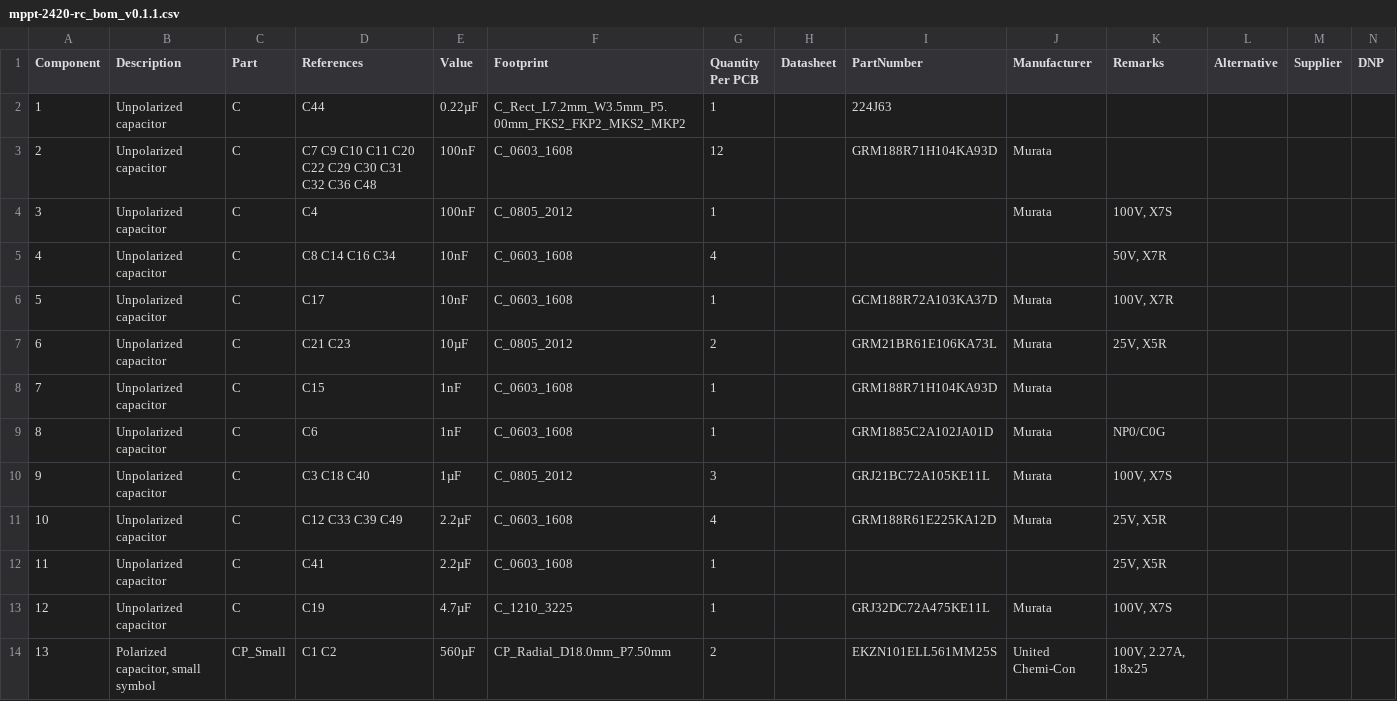
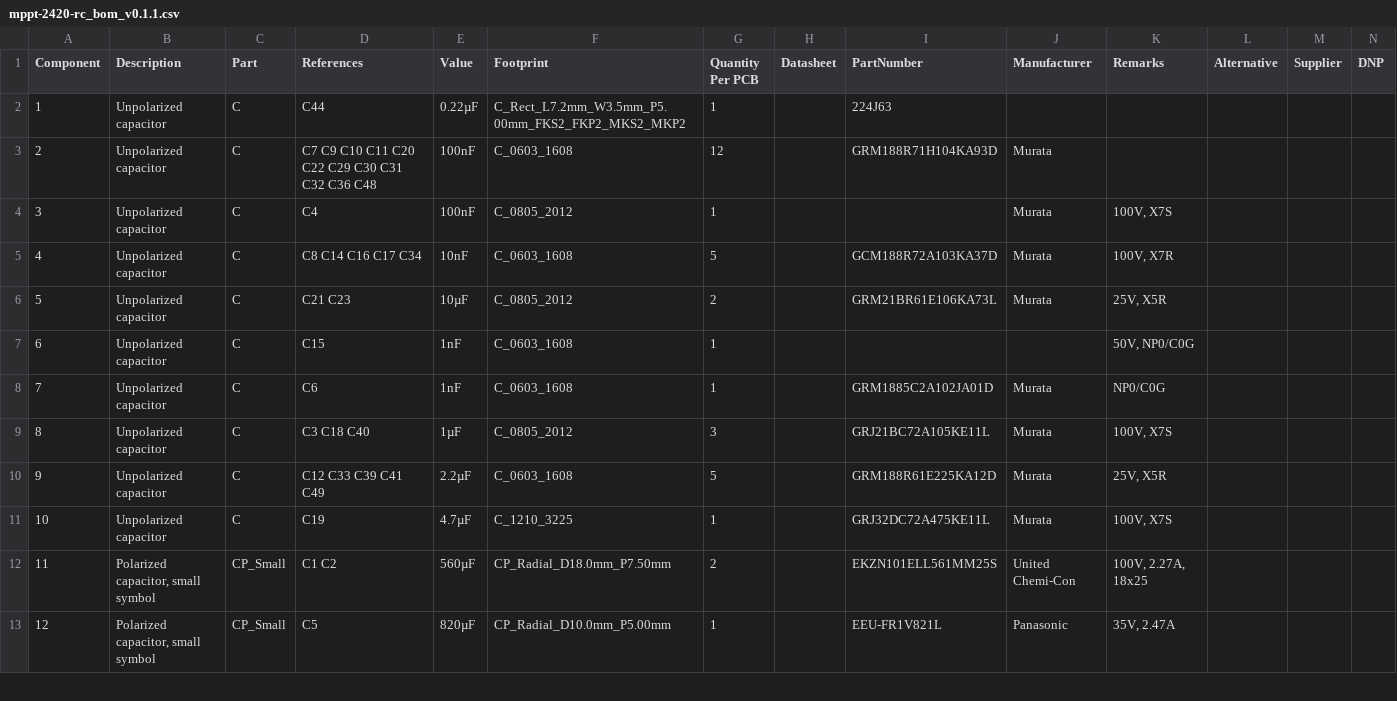
Before and after one commit to LibreSolar/mppt-2420-rc, a CSV file: bom/mppt-2420-rc_bom_v0.1.1.csv, drawn as a sheet; only a part is shown; the shorter side is filled out with more unchanged rows; removed rows and columns are numbered as before the commit, all else as after; the diff covers the shown part only; the diff names each change by its address in the sheet, - before the commit and + after, or states it on an @@ line.

Commit message:
Fix some references and part numbers
See issues #3, #5, #7, #8 and #9.

```diff
--- a/bom/mppt-2420-rc_bom_v0.1.1.csv
+++ b/bom/mppt-2420-rc_bom_v0.1.1.csv
-row 5: 4 | Unpolarized capacitor | C | C8 C14 C16 C34 | 10nF | C_0603_1608 | 4 |  |  |  | 50V, X7R
@@ column A (Component) renumbered between rows 5 and 62 @@
-D5 (References): C17
+D5 (References): C8 C14 C16 C17 C34
-G5 (Quantity Per PCB): 1
+G5 (Quantity Per PCB): 5
-I7 (PartNumber): GRM188R71H104KA93D
+I7 (PartNumber): (empty)
-J7 (Manufacturer): Murata
+J7 (Manufacturer): (empty)
-K7 (Remarks): (empty)
+K7 (Remarks): 50V, NP0/C0G
-D10 (References): C12 C33 C39 C49
+D10 (References): C12 C33 C39 C41 C49
-G10 (Quantity Per PCB): 4
+G10 (Quantity Per PCB): 5
-row 12: 11 | Unpolarized capacitor | C | C41 | 2.2µF | C_0603_1608 | 1 |  |  |  | 25V, X5R
```
Also changed, not shown: 1 added row, 19 removed rows and 19 edited cells elsewhere in this file, 9 other files.
